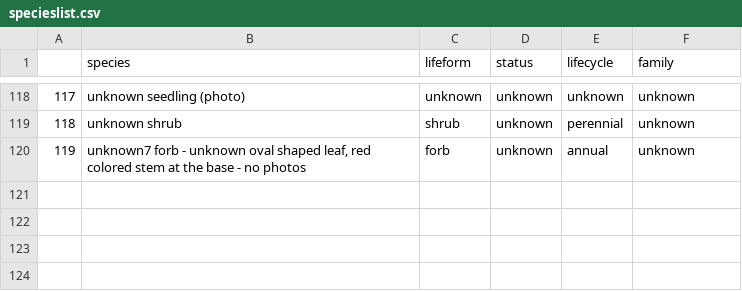
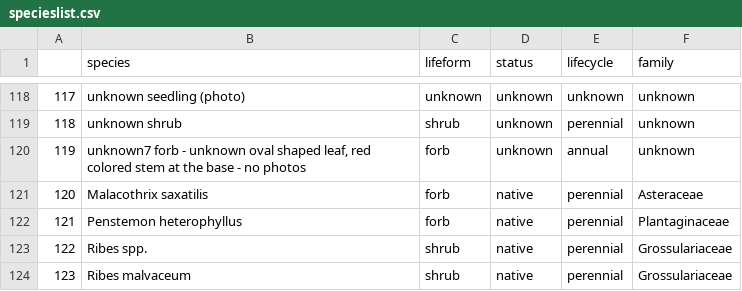
Before and after one commit to steph4301/chaparraldegradation_2022, a CSV file: processed/specieslist.csv, drawn as a sheet; only a part is shown, gaps mark what is left out.

```diff
--- a/processed/specieslist.csv
+++ b/processed/specieslist.csv
@@ -120 +120,5 @@
 "119","unknown7 forb - unknown oval shaped leaf, red colored stem at the base - no photos","forb","unknown","annual","unknown"
+"120","Malacothrix saxatilis","forb","native","perennial","Asteraceae"
+"121","Penstemon heterophyllus","forb","native","perennial","Plantaginaceae"
+"122","Ribes spp.","shrub","native","perennial","Grossulariaceae"
+"123","Ribes malvaceum","shrub","native","perennial","Grossulariaceae"
```
Also changed, not shown: 1 other file.
